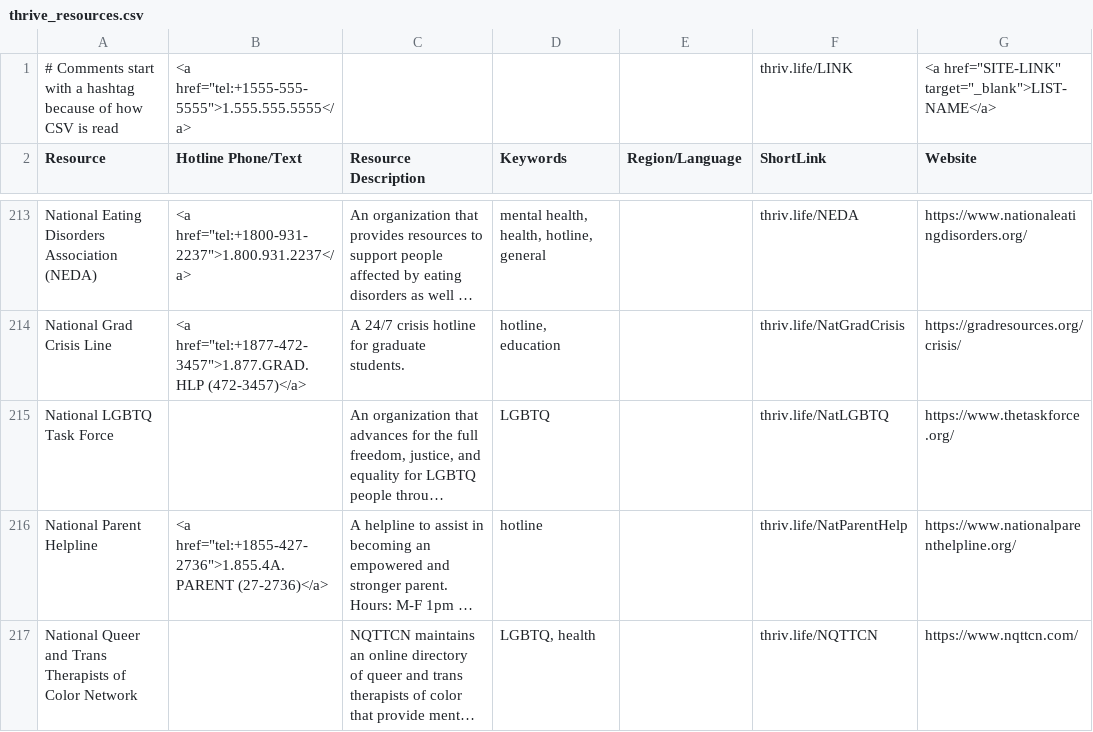
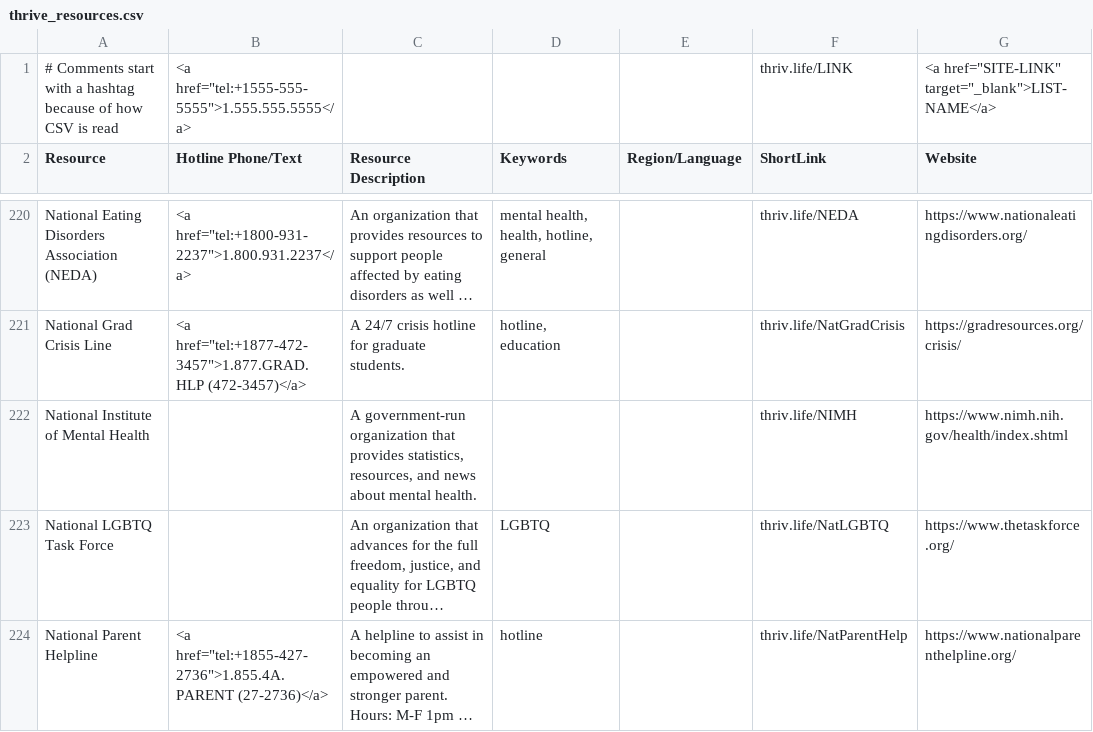
Before and after one commit to ThriveLifeline/thrive-lifeline, a CSV file: thrive_resources.csv, drawn as a sheet; only a part is shown, gaps mark what is left out; the shorter side is filled out with more unchanged rows; long unchanged cells end in …; the diff covers the shown part only; the diff names each change by its address in the sheet, - before the commit and + after, or states it on an @@ line.

Commit message:
Added several resources
I also changed the description of Sex Addicts Anonymous so I is similar to other descriptions.

```diff
--- a/thrive_resources.csv
+++ b/thrive_resources.csv
+row 222: National Institute of Mental Health |  | A government-run organization that provides statistics, resources, and news about mental health. |  |  | thriv.life/NIMH | https://www.nimh.nih.gov/health/index.shtml
```
Also changed, not shown: 10 added rows and 1 edited cell elsewhere in this file.
